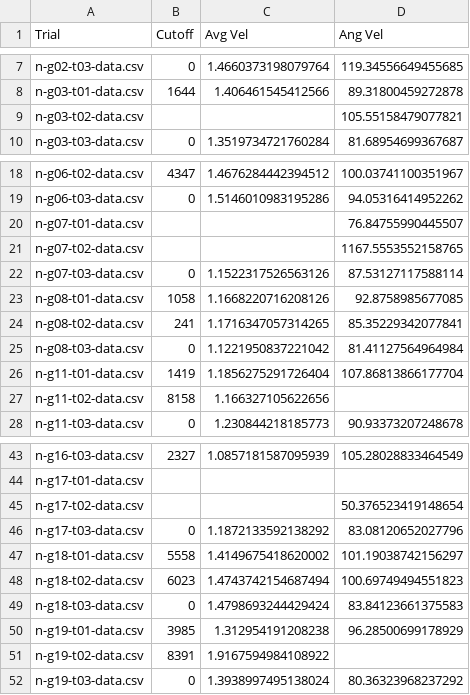
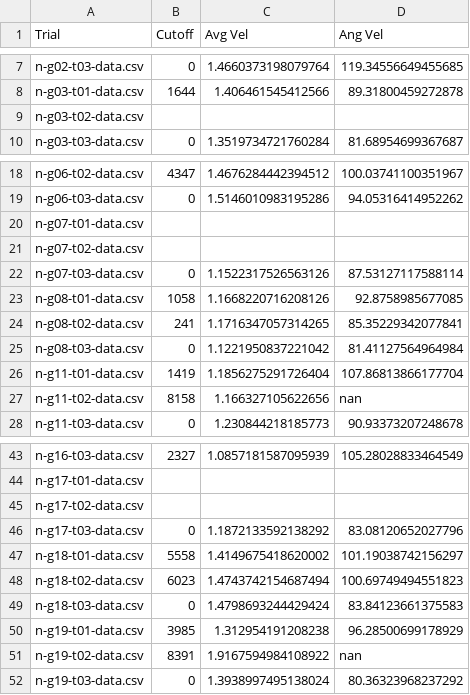
Before and after one commit to RossDynamics/team-samara, a CSV file: DropStudy/VideoScripts/NorwayMapleData.csv, drawn as a sheet; only a part is shown, gaps mark what is left out; the diff covers the shown part only.

```diff
--- a/DropStudy/VideoScripts/NorwayMapleData.csv
+++ b/DropStudy/VideoScripts/NorwayMapleData.csv
@@ -8,3 +8,3 @@ n-g02-t03-data.csv,0,1.4660373198079764,119.34556649455685
 n-g03-t01-data.csv,1644,1.406461545412566,89.31800459272878
-n-g03-t02-data.csv, , ,105.55158479077821
+n-g03-t02-data.csv, , ,
 n-g03-t03-data.csv,0,1.3519734721760284,81.68954699367687
@@ -19,4 +19,4 @@ n-g06-t02-data.csv,4347,1.4676284442394512,100.03741100351967
 n-g06-t03-data.csv,0,1.5146010983195286,94.05316414952262
-n-g07-t01-data.csv, , ,76.84755990445507
-n-g07-t02-data.csv, , ,1167.5553552158765
+n-g07-t01-data.csv, , ,
+n-g07-t02-data.csv, , ,
 n-g07-t03-data.csv,0,1.1522317526563126,87.53127117588114
@@ -26,3 +26,3 @@ n-g08-t03-data.csv,0,1.1221950837221042,81.41127564964984
 n-g11-t01-data.csv,1419,1.1856275291726404,107.86813866177704
-n-g11-t02-data.csv,8158,1.166327105622656,
+n-g11-t02-data.csv,8158,1.166327105622656,nan
 n-g11-t03-data.csv,0,1.230844218185773,90.93373207248678
@@ -44,3 +44,3 @@ n-g16-t03-data.csv,2327,1.0857181587095939,105.28028833464549
 n-g17-t01-data.csv, , ,
-n-g17-t02-data.csv, , ,50.376523419148654
+n-g17-t02-data.csv, , ,
 n-g17-t03-data.csv,0,1.1872133592138292,83.08120652027796
@@ -50,3 +50,3 @@ n-g18-t03-data.csv,0,1.4798693244429424,83.84123661375583
 n-g19-t01-data.csv,3985,1.312954191208238,96.28500699178929
-n-g19-t02-data.csv,8391,1.9167594984108922,
+n-g19-t02-data.csv,8391,1.9167594984108922,nan
 n-g19-t03-data.csv,0,1.3938997495138024,80.36323968237292
```
Also changed, not shown: 1 edited cell elsewhere in this file, DropStudy/VideoScripts/RealMapleData.csv, DropStudy/VideoScripts/SilverMapleData.csv.
